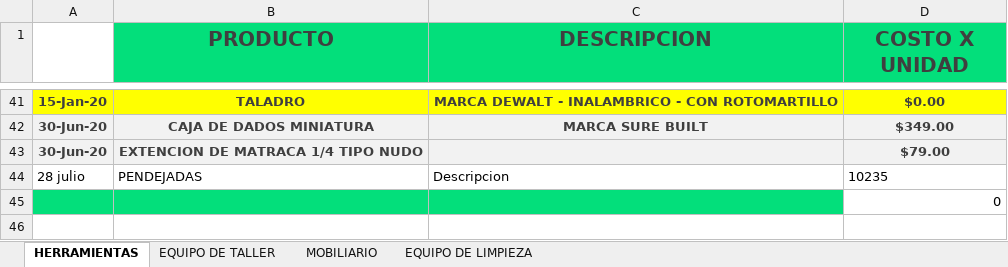
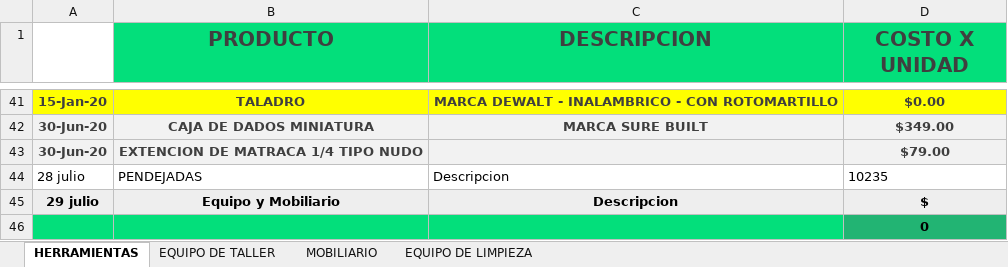
Before and after one commit to Alisbasa/EPIC-MOUNTAIN-SYSTEM, an Excel workbook: JavaApplication19/src/excel/Equipo.xlsx, sheet HERRAMIENTAS, drawn as a sheet; only a part is shown, gaps mark what is left out; values as stored, in another font and other column widths than the file's, no borders; charts and pictures not drawn; addresses are those after the commit; the diff names each change by its address in the sheet, - before the commit and + after, or states it on an @@ line.

```diff
--- a/JavaApplication19/src/excel/Equipo.xlsx (sheet HERRAMIENTAS)
+++ b/JavaApplication19/src/excel/Equipo.xlsx (sheet HERRAMIENTAS)
+row 45: 29 julio | Equipo y Mobiliario | Descripcion | $
@@ D46 fill: none → #22B473, bold: off → on, alignment: right → center @@
```
Also changed, not shown: JavaApplication19/src/excel/LibrosContables.xlsx, 1 other file.
